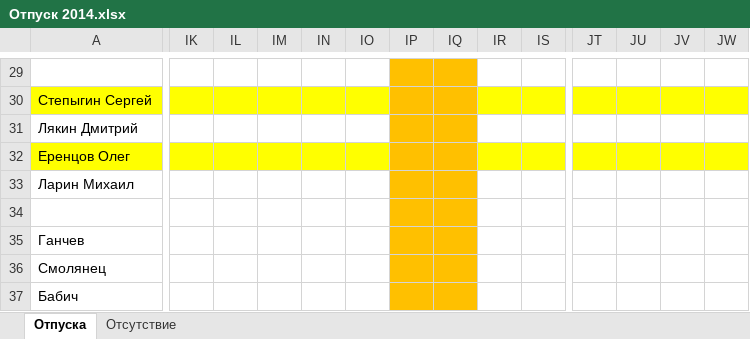
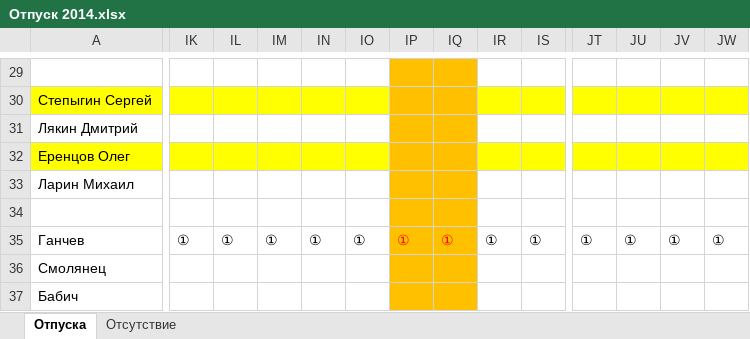
Before and after one commit to InterTurstCo/ActiveFrame5, an Excel workbook: Управление/Персонал/Отпуск 2014.xlsx, sheet Отпуска, drawn as a sheet; only a part is shown, gaps mark what is left out; values as stored, in another font and other column widths than the file's, no borders; removed rows and columns are numbered as before the commit, all else as after; rows hold the shown columns only; the diff covers the shown part only; the diff names each change by its address in the sheet, - before the commit and + after, or states it on an @@ line.

```diff
--- a/Управление/Персонал/Отпуск 2014.xlsx (sheet Отпуска)
+++ b/Управление/Персонал/Отпуск 2014.xlsx (sheet Отпуска)
-IK35: (empty)
+IK35: ①
-IL35: (empty)
+IL35: ①
-IM35: (empty)
+IM35: ①
-IN35: (empty)
+IN35: ①
-IO35: (empty)
+IO35: ①
-IP35: (empty)
+IP35: ①
-IQ35: (empty)
+IQ35: ①
-IR35: (empty)
+IR35: ①
-IS35: (empty)
+IS35: ①
-JT35: (empty)
+JT35: ①
-JU35: (empty)
+JU35: ①
-JV35: (empty)
+JV35: ①
-JW35: (empty)
+JW35: ①
-row 36: Смолянец
+row 36: Смолянец
```
Also changed, not shown: 10 edited cells elsewhere in this sheet, 1 other file.
